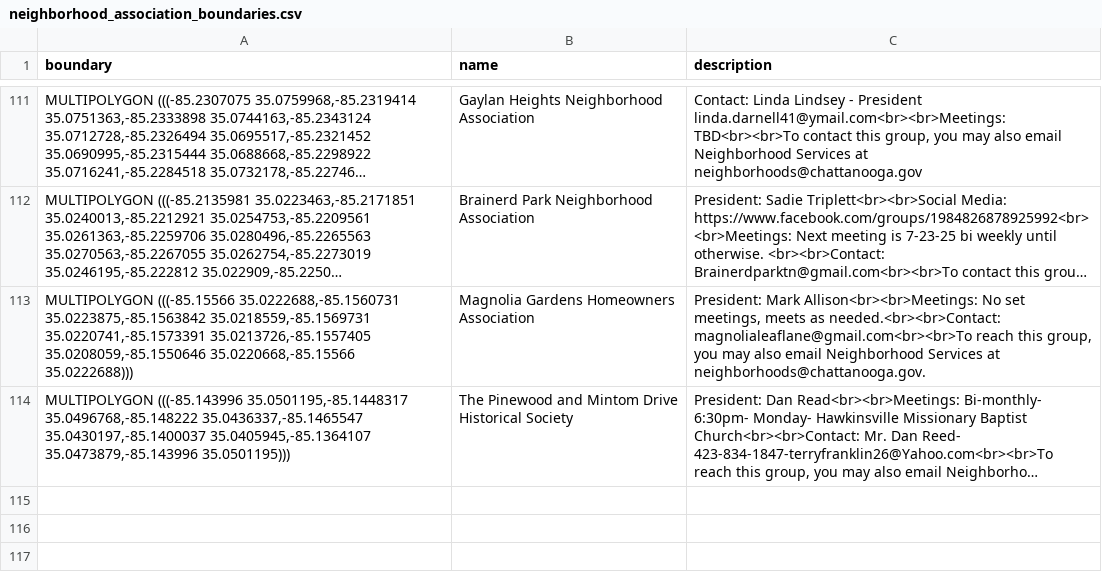
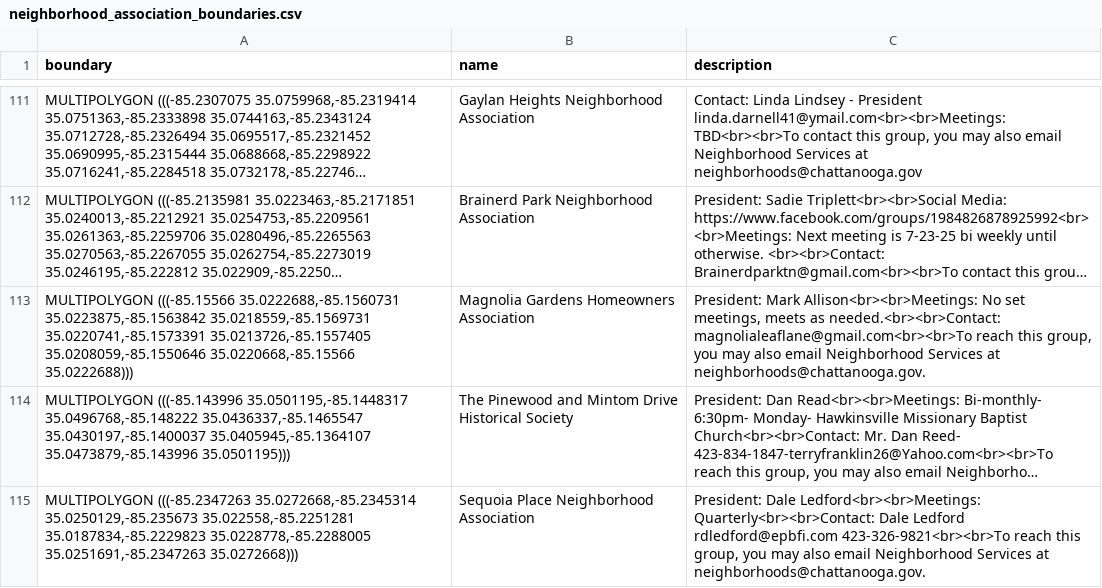
Before and after one commit to officeofperformancemanagement/neighborhood_association_boundaries, a CSV file: files/neighborhood_association_boundaries.csv, drawn as a sheet; only a part is shown, gaps mark what is left out; long unchanged cells end in …; the diff names each change by its address in the sheet, - before the commit and + after, or states it on an @@ line.

```diff
--- a/files/neighborhood_association_boundaries.csv
+++ b/files/neighborhood_association_boundaries.csv
+row 115: MULTIPOLYGON (((-85.2347263 35.0272668,-85.2345314 35.0250129,-85.235673 35.022558,-85.2251281 35.0187834,-85.2229823 35.0228778,-85.2288005 35.0251691,-85.2347263 35.0272668))) | Sequoia Place Neighborhood Association | President: Dale Ledford<br><br>Meetings: Quarterly<br><br>Contact: Dale Ledford rdledford@epbfi.com 423-326-9821<br><br>To reach this group, you may also email Neighborhood Services at neighborhoods@chattanooga.gov.
```
Also changed, not shown: 1 other file.
